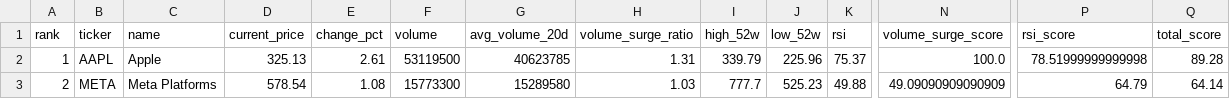
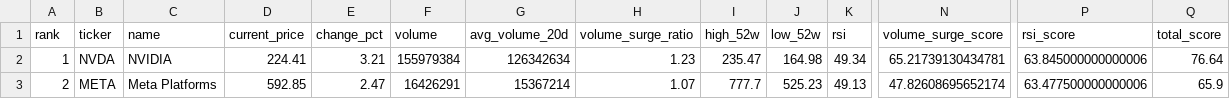
Before and after one commit to ynokinawa19-lgtm/stock-ranking-app, a CSV file: data/ranking_us.csv, drawn as a sheet; only a part is shown, gaps mark what is left out; the diff covers the shown part only; the diff names each change by its address in the sheet, - before the commit and + after, or states it on an @@ line.

```diff
--- a/data/ranking_us.csv
+++ b/data/ranking_us.csv
-B2 (ticker): AAPL
+B2 (ticker): NVDA
-C2 (name): Apple
+C2 (name): NVIDIA
-D2 (current_price): 325.13
+D2 (current_price): 224.41
-E2 (change_pct): 2.61
+E2 (change_pct): 3.21
-F2 (volume): 53119500
+F2 (volume): 155979384
-G2 (avg_volume_20d): 40623785
+G2 (avg_volume_20d): 126342634
-H2 (volume_surge_ratio): 1.31
+H2 (volume_surge_ratio): 1.23
-I2 (high_52w): 339.79
+I2 (high_52w): 235.47
-J2 (low_52w): 225.96
+J2 (low_52w): 164.98
-K2 (rsi): 75.37
+K2 (rsi): 49.34
-N2 (volume_surge_score): 100.0
+N2 (volume_surge_score): 65.21739130434781
-P2 (rsi_score): 78.51999999999998
+P2 (rsi_score): 63.845000000000006
-Q2 (total_score): 89.28
+Q2 (total_score): 76.64
-D3 (current_price): 578.54
+D3 (current_price): 592.85
-E3 (change_pct): 1.08
+E3 (change_pct): 2.47
-F3 (volume): 15773300
+F3 (volume): 16426291
-G3 (avg_volume_20d): 15289580
+G3 (avg_volume_20d): 15367214
-H3 (volume_surge_ratio): 1.03
+H3 (volume_surge_ratio): 1.07
-K3 (rsi): 49.88
+K3 (rsi): 49.13
-N3 (volume_surge_score): 49.09090909090909
+N3 (volume_surge_score): 47.82608695652174
-P3 (rsi_score): 64.79
+P3 (rsi_score): 63.477500000000006
-Q3 (total_score): 64.14
+Q3 (total_score): 65.9
```
Also changed, not shown: 171 edited cells elsewhere in this file, data/ranking_jp.csv, 3 other files.
